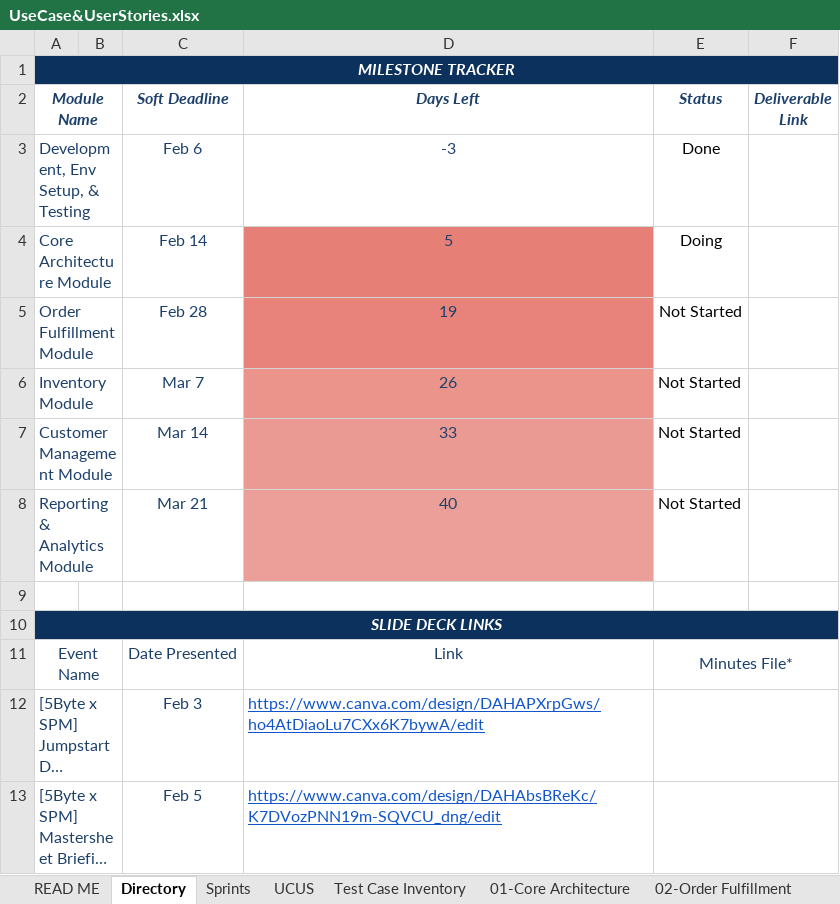
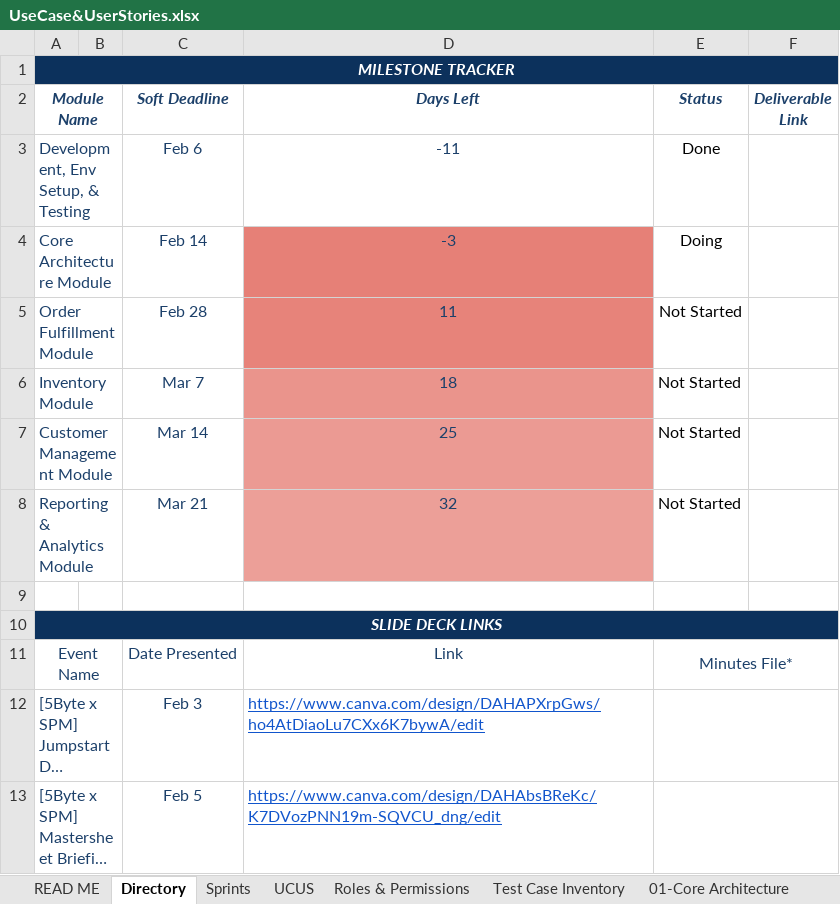
Before and after one commit to POGsss/Petrozone-Pulse-System, an Excel workbook: docs/requirements/UseCase&UserStories.xlsx, sheet Directory, drawn as a sheet; only a part is shown; long unchanged cells end in …; values as stored, in another font and other column widths than the file's, no borders; charts and pictures not drawn; the diff names each change by its address in the sheet, - before the commit and + after, or states it on an @@ line.

```diff
--- a/docs/requirements/UseCase&UserStories.xlsx (sheet Directory)
+++ b/docs/requirements/UseCase&UserStories.xlsx (sheet Directory)
+sheet tab: Roles & Permissions
-D3 (Days Left): -3
+D3 (Days Left): -11
-D4 (Days Left): 5
+D4 (Days Left): -3
-D5 (Days Left): 19
+D5 (Days Left): 11
-D6 (Days Left): 26
+D6 (Days Left): 18
-D7 (Days Left): 33
+D7 (Days Left): 25
-D8 (Days Left): 40
+D8 (Days Left): 32
```
Also changed, not shown: sheet 02-Order Fulfillment, sheet 01-Core Architecture, sheet Sprints, sheet Test Case Inventory, formulas that keep their value, charts or pictures, 19 other files.
